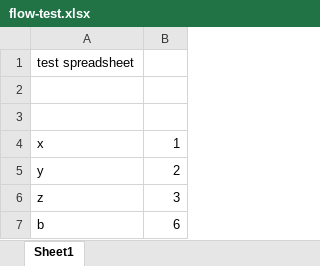
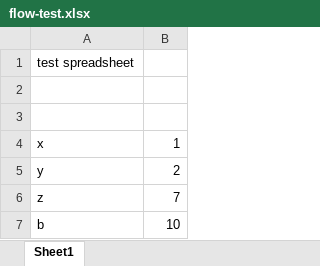
Before and after one commit to LuminoTechnologies/flow-trial, an Excel workbook: flow-test.xlsx, sheet Sheet1, drawn as a sheet; values as stored, in another font and other column widths than the file's, no borders; the diff names each change by its address in the sheet, - before the commit and + after, or states it on an @@ line.

Commit message:
update c

```diff
--- a/flow-test.xlsx (sheet Sheet1)
+++ b/flow-test.xlsx (sheet Sheet1)
-B6: 3
+B6: 7
-B7: 6
+B7: 10
```
